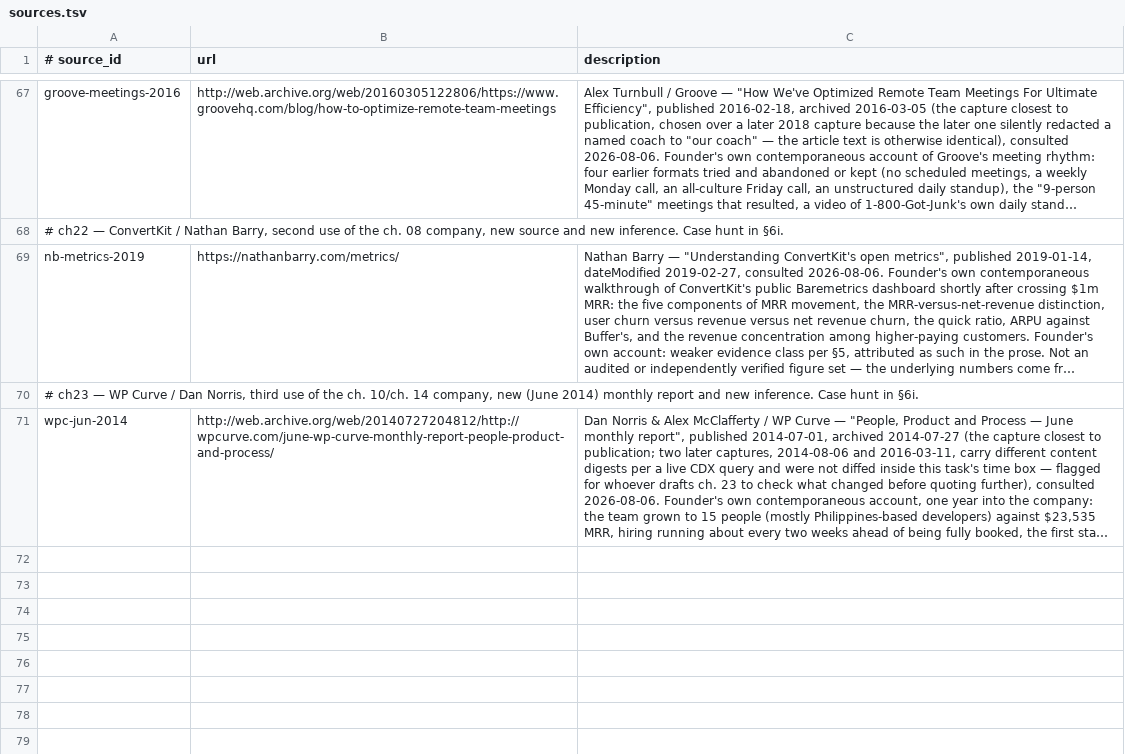
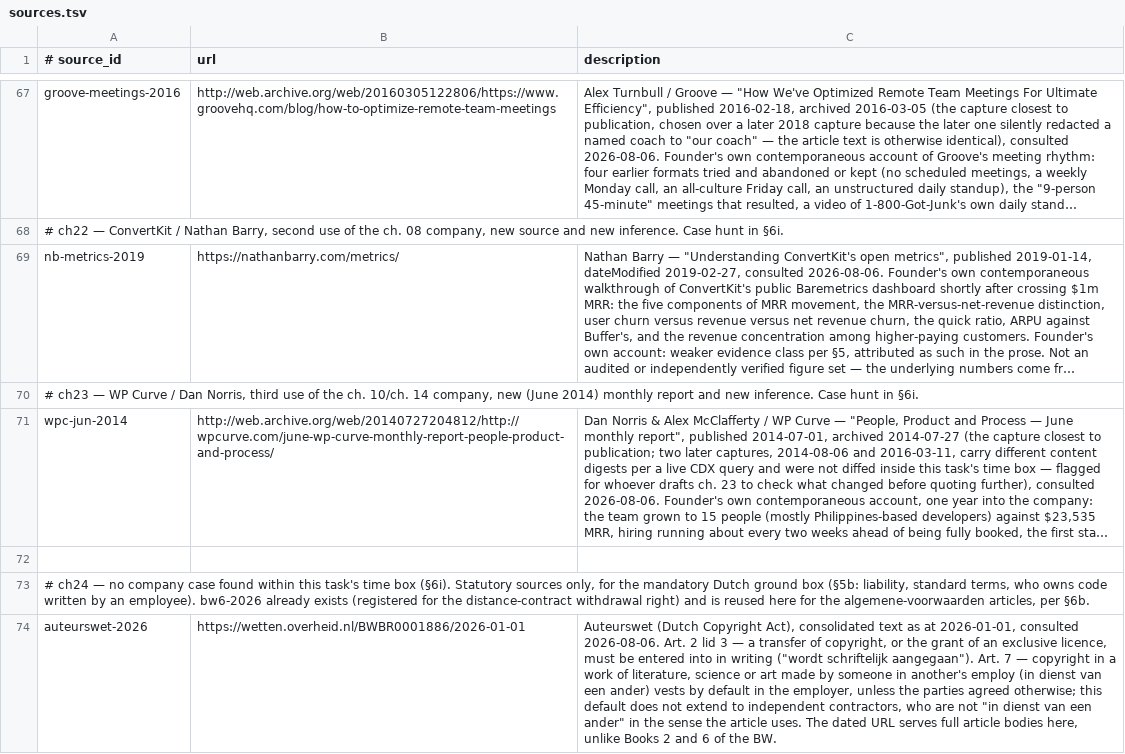
Before and after one commit to AnthonyKot/going-concern, a TSV file: checks/sources.tsv, drawn as a sheet; only a part is shown, gaps mark what is left out; long unchanged cells end in …; the diff names each change by its address in the sheet, - before the commit and + after, or states it on an @@ line.

Commit message:
Task #9: Case hunt for ch. 24 (What You Signed) — no company case found, statutory sources registered
Reviewed the shared cache and ran three time-boxed live searches; found no real, named,
dated small-business case showing a vague contract/liability/IP agreement becoming
expensive. Considered and rejected Galperin's Binpress postmortem (wrong thesis — no
dispute in the source — and a fifth use of an already four-times-used voice, on VC
money). Recorded as "no company case" per the §7 precedent set by ch. 12 and ch. 15.

Registered the mandatory Dutch ground box's statutory content instead: Auteurswet art. 7
(employer default copyright for employees) and art. 2 lid 3 (written-instrument
requirement to transfer copyright — the contractor gap), plus BW6 arts. 233 and 234
(algemene voorwaarden voidability and terhandstelling). New source auteurswet-2026
fetched live; bw6-2026 reused per §6b. ./verify.sh --strict 24 passes 4/4, 0 drifted.

```diff
--- a/checks/sources.tsv
+++ b/checks/sources.tsv
+row 72: (empty)
+row 73: # ch24 — no company case found within this task's time box (§6i). Statutory sources only, for the mandatory Dutch ground box (§5b: liability, standard terms, who owns code written by an employee). bw6-2026 already exists (registered for the distance-contract withdrawal right) and is reused here for the algemene-voorwaarden articles, per §6b.
+row 74: auteurswet-2026 | https://wetten.overheid.nl/BWBR0001886/2026-01-01 | Auteurswet (Dutch Copyright Act), consolidated text as at 2026-01-01, consulted 2026-08-06. Art. 2 lid 3 — a transfer of copyright, or the grant of an exclusive licence, must be entered into in writing ("wordt schriftelijk aangegaan"). Art. 7 — copyright in a work of literature, science or art made by someone in another's employ (in dienst van een ander) vests by default in the employer, unless the parties agreed otherwise; this default does not extend to independent contractors, who are not "in dienst van een ander" in the sense the article uses. The dated URL serves full article bodies here, unlike Books 2 and 6 of the BW.
```
Also changed, not shown: checks/claims.tsv, 1 other file.
